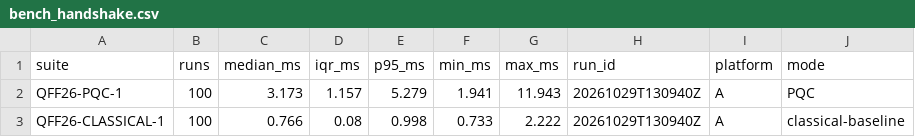
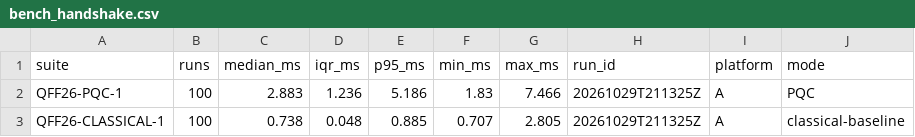
Before and after one commit to Devo982/SRM-Qiskit-FF-PS-P1, a CSV file: results/tables/bench_handshake.csv, drawn as a sheet; only a part is shown; the diff names each change by its address in the sheet, - before the commit and + after, or states it on an @@ line.

```diff
--- a/results/tables/bench_handshake.csv
+++ b/results/tables/bench_handshake.csv
-C2 (median_ms): 3.173
+C2 (median_ms): 2.883
-D2 (iqr_ms): 1.157
+D2 (iqr_ms): 1.236
-E2 (p95_ms): 5.279
+E2 (p95_ms): 5.186
-F2 (min_ms): 1.941
+F2 (min_ms): 1.83
-G2 (max_ms): 11.943
+G2 (max_ms): 7.466
-H2:H3 (run_id): 20261029T130940Z
+H2:H3 (run_id): 20261029T211325Z
-C3 (median_ms): 0.766
+C3 (median_ms): 0.738
-D3 (iqr_ms): 0.08
+D3 (iqr_ms): 0.048
-E3 (p95_ms): 0.998
+E3 (p95_ms): 0.885
-F3 (min_ms): 0.733
+F3 (min_ms): 0.707
-G3 (max_ms): 2.222
+G3 (max_ms): 2.805
```
Also changed, not shown: results/security_tests_detailed.csv, results/tables/bench_payload.csv, 26 other files.
